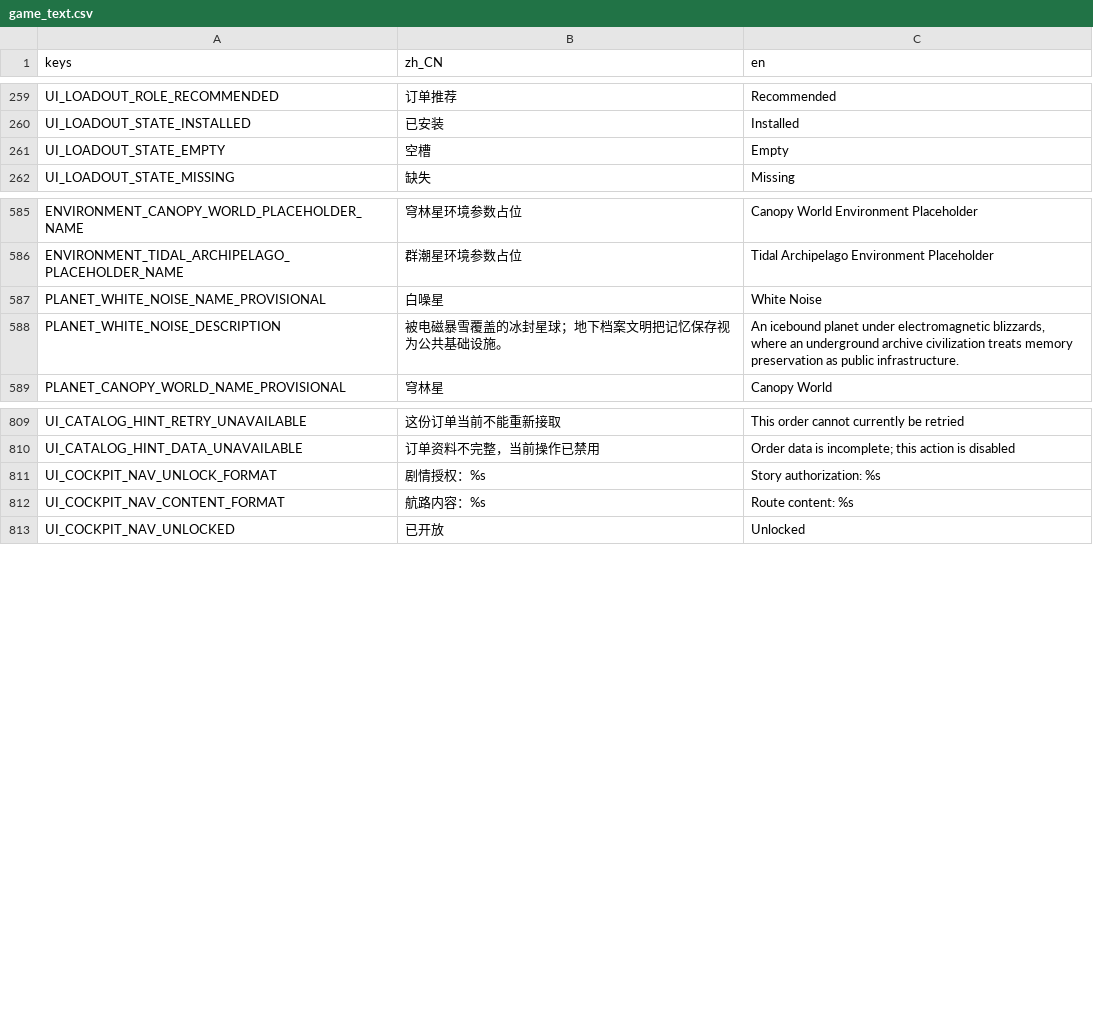
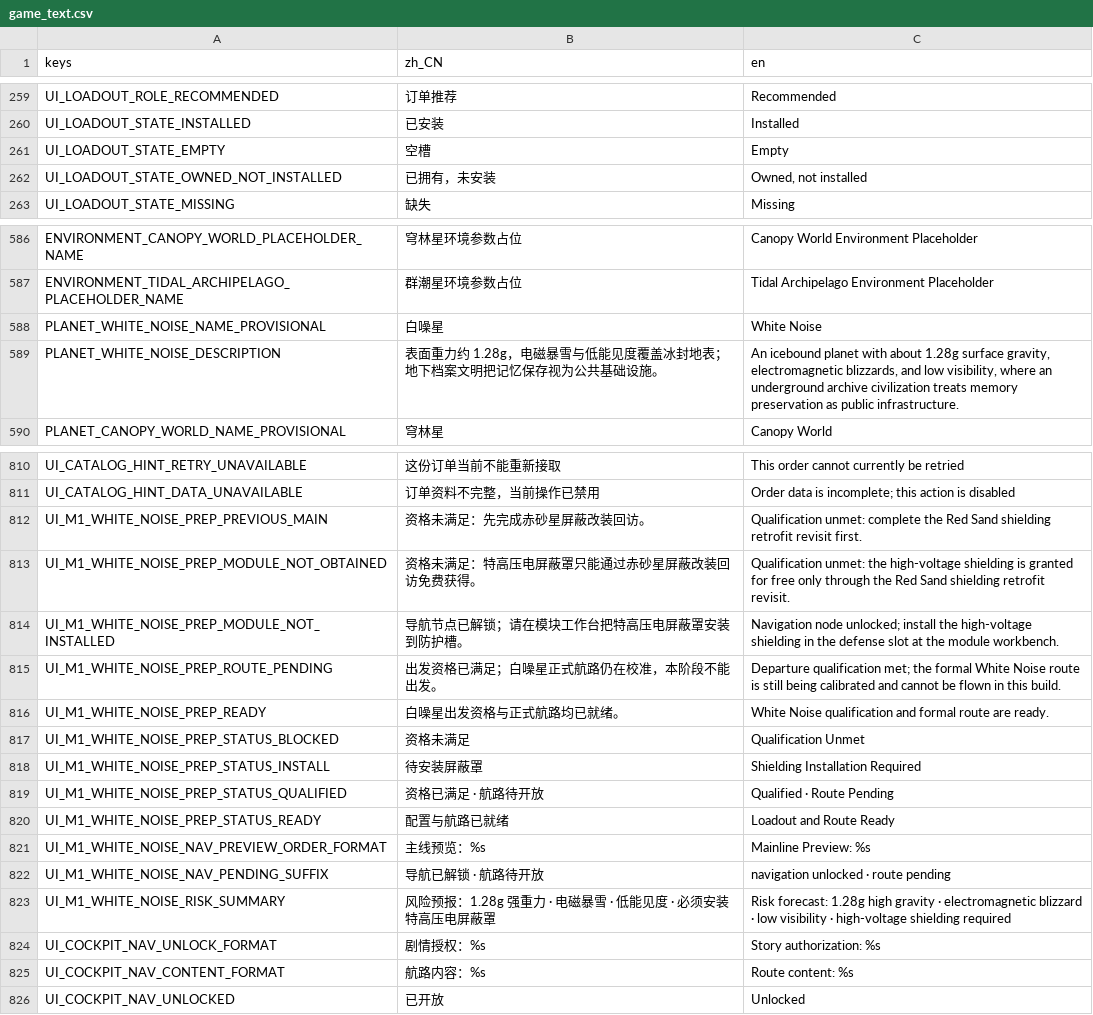
Before and after one commit to yza167-jp/universe_deliver_2d, a CSV file: data/localization/game_text.csv, drawn as a sheet; only a part is shown, gaps mark what is left out.

Commit message:
让白噪星资格在正式航路开放前清楚可验证
Constraint: 白噪星与主线订单继续保持 REGISTERED_ONLY，不借用赤砂路线
Rejected: 仅依赖 UI 禁用按钮 | 无法保证订单、配置与旅行入口共享守卫
Confidence: high
Scope-risk: moderate
Directive: T-120 前不得把资格预览误当成可接订单或可飞航路
Tested: 65 套自动测试、T-114 场景烟雾、三张 640×360 录帧、M1 聚合、M0 完整闭环与项目总检查
Not-tested: Gate E 主观成长感与资格清晰度留给 T-119 人工试玩

```diff
--- a/data/localization/game_text.csv
+++ b/data/localization/game_text.csv
@@ -261,2 +261,3 @@ UI_LOADOUT_STATE_INSTALLED,"已安装","Installed"
 UI_LOADOUT_STATE_EMPTY,"空槽","Empty"
+UI_LOADOUT_STATE_OWNED_NOT_INSTALLED,"已拥有，未安装","Owned, not installed"
 UI_LOADOUT_STATE_MISSING,"缺失","Missing"
@@ -587,3 +588,3 @@ ENVIRONMENT_TIDAL_ARCHIPELAGO_PLACEHOLDER_NAME,"群潮星环境参数占位","Ti
 PLANET_WHITE_NOISE_NAME_PROVISIONAL,"白噪星","White Noise"
-PLANET_WHITE_NOISE_DESCRIPTION,"被电磁暴雪覆盖的冰封星球；地下档案文明把记忆保存视为公共基础设施。","An icebound planet under electromagnetic blizzards, where an underground archive civilization treats memory preservation as public infrastructure."
+PLANET_WHITE_NOISE_DESCRIPTION,"表面重力约 1.28g，电磁暴雪与低能见度覆盖冰封地表；地下档案文明把记忆保存视为公共基础设施。","An icebound planet with about 1.28g surface gravity, electromagnetic blizzards, and low visibility, where an underground archive civilization treats memory preservation as public infrastructure."
 PLANET_CANOPY_WORLD_NAME_PROVISIONAL,"穹林星","Canopy World"
@@ -810,2 +811,14 @@ UI_CATALOG_HINT_RETRY_UNAVAILABLE,"这份订单当前不能重新接取","This o
 UI_CATALOG_HINT_DATA_UNAVAILABLE,"订单资料不完整，当前操作已禁用","Order data is incomplete; this action is disabled"
+UI_M1_WHITE_NOISE_PREP_PREVIOUS_MAIN,"资格未满足：先完成赤砂星屏蔽改装回访。","Qualification unmet: complete the Red Sand shielding retrofit revisit first."
+UI_M1_WHITE_NOISE_PREP_MODULE_NOT_OBTAINED,"资格未满足：特高压电屏蔽罩只能通过赤砂星屏蔽改装回访免费获得。","Qualification unmet: the high-voltage shielding is granted for free only through the Red Sand shielding retrofit revisit."
+UI_M1_WHITE_NOISE_PREP_MODULE_NOT_INSTALLED,"导航节点已解锁；请在模块工作台把特高压电屏蔽罩安装到防护槽。","Navigation node unlocked; install the high-voltage shielding in the defense slot at the module workbench."
+UI_M1_WHITE_NOISE_PREP_ROUTE_PENDING,"出发资格已满足；白噪星正式航路仍在校准，本阶段不能出发。","Departure qualification met; the formal White Noise route is still being calibrated and cannot be flown in this build."
+UI_M1_WHITE_NOISE_PREP_READY,"白噪星出发资格与正式航路均已就绪。","White Noise qualification and formal route are ready."
+UI_M1_WHITE_NOISE_PREP_STATUS_BLOCKED,"资格未满足","Qualification Unmet"
+UI_M1_WHITE_NOISE_PREP_STATUS_INSTALL,"待安装屏蔽罩","Shielding Installation Required"
+UI_M1_WHITE_NOISE_PREP_STATUS_QUALIFIED,"资格已满足 · 航路待开放","Qualified · Route Pending"
+UI_M1_WHITE_NOISE_PREP_STATUS_READY,"配置与航路已就绪","Loadout and Route Ready"
+UI_M1_WHITE_NOISE_NAV_PREVIEW_ORDER_FORMAT,"主线预览：%s","Mainline Preview: %s"
+UI_M1_WHITE_NOISE_NAV_PENDING_SUFFIX,"导航已解锁 · 航路待开放","navigation unlocked · route pending"
+UI_M1_WHITE_NOISE_RISK_SUMMARY,"风险预报：1.28g 强重力 · 电磁暴雪 · 低能见度 · 必须安装特高压电屏蔽罩","Risk forecast: 1.28g high gravity · electromagnetic blizzard · low visibility · high-voltage shielding required"
 UI_COCKPIT_NAV_UNLOCK_FORMAT,"剧情授权：%s","Story authorization: %s"
```
Also changed, not shown: 34 other files.
